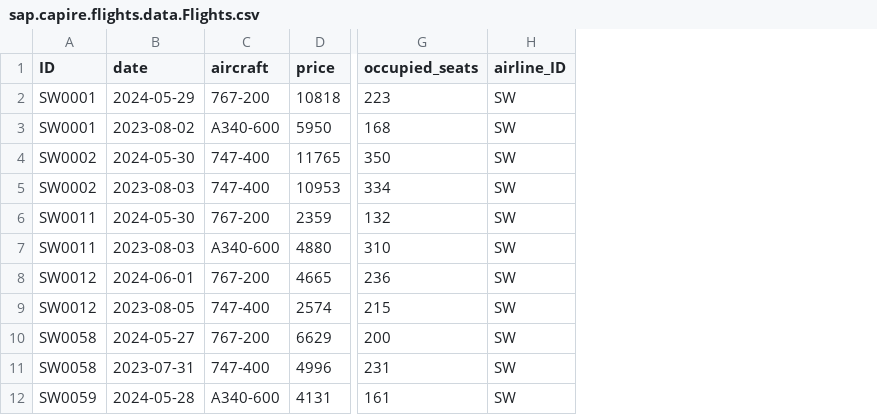
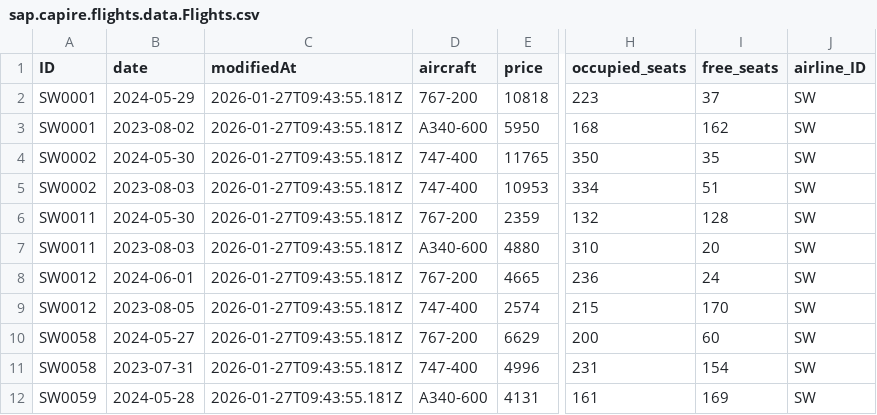
Before and after one commit to capire/xflights, a CSV file: apis/data-service/data/sap.capire.flights.data.Flights.csv, drawn as a sheet; only a part is shown, gaps mark what is left out; the diff names each change by its address in the sheet, - before the commit and + after, or states it on an @@ line.

Commit message:
Added modifiedAt to all to support delta replications

```diff
--- a/apis/data-service/data/sap.capire.flights.data.Flights.csv
+++ b/apis/data-service/data/sap.capire.flights.data.Flights.csv
+column C (modifiedAt), rows 2-12: all 2026-01-27T09:43:55.181Z
+column I (free_seats), rows 2-12: 37 | 162 | 35 | 51 | 128 | 20 | 24 | 170 | 60 | 154 | 169
```
Also changed, not shown: apis/data-service/data/sap.capire.flights.data.Airlines.csv, apis/data-service/data/sap.capire.flights.data.Airports.csv, 5 other files.
